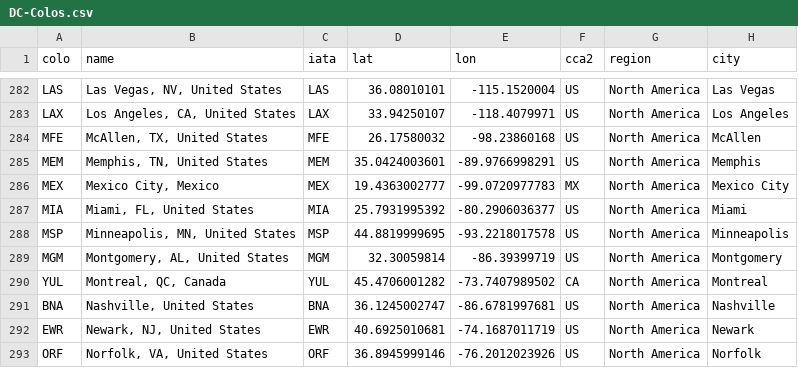
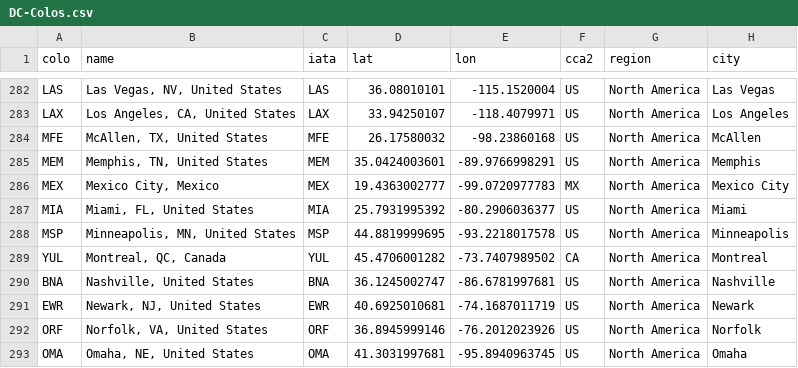
Before and after one commit to troymjones/cloudflare-colo-list, a CSV file: DC-Colos.csv, drawn as a sheet; only a part is shown, gaps mark what is left out; the shorter side is filled out with more unchanged rows; the diff names each change by its address in the sheet, - before the commit and + after, or states it on an @@ line.

```diff
--- a/DC-Colos.csv
+++ b/DC-Colos.csv
-row 289: MGM | Montgomery, AL, United States | MGM | 32.30059814 | -86.39399719 | US | North America | Montgomery
```
Also changed, not shown: 3 other files.
